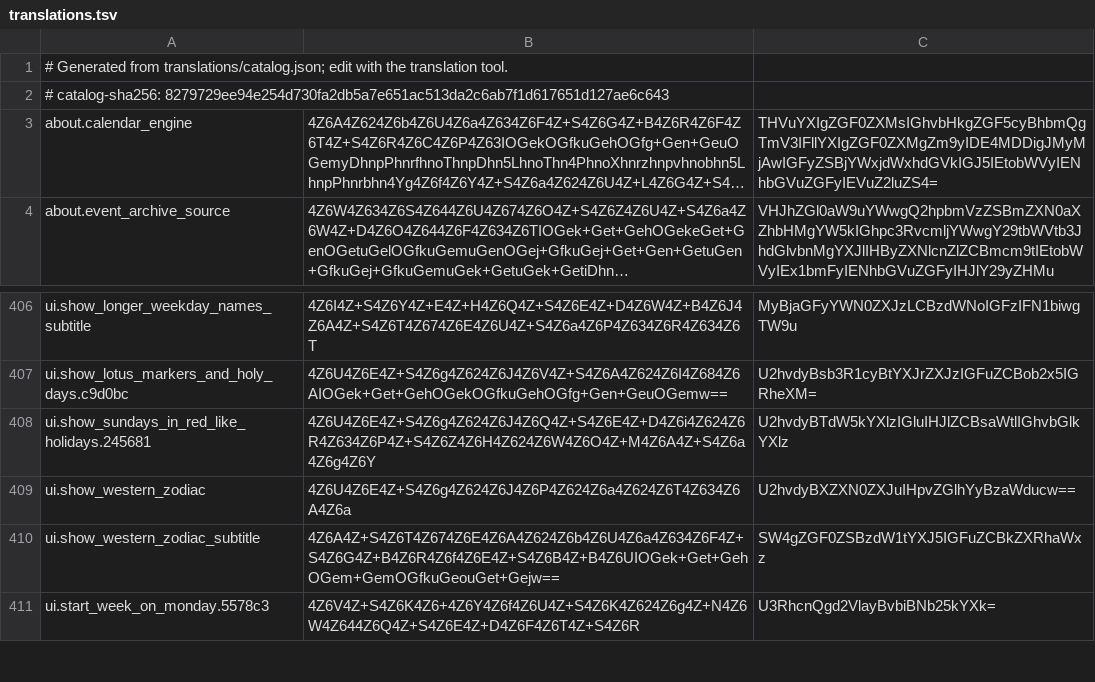
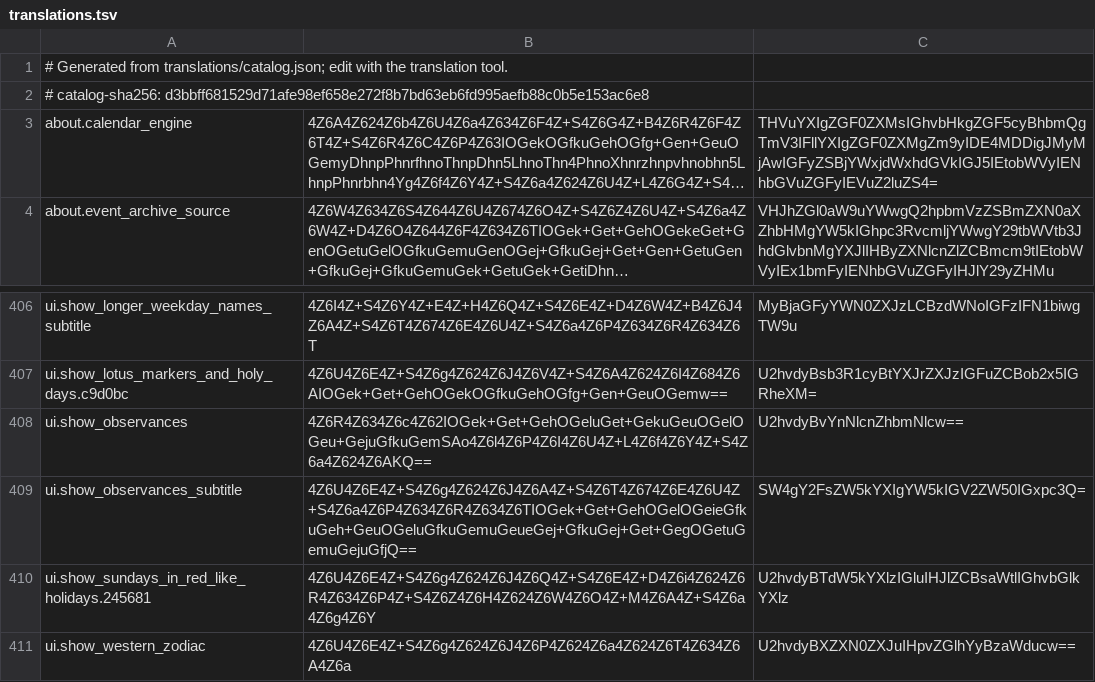
Before and after one commit to RSG-KH/khmer-calendar, a TSV file: app/src/main/resources/translations.tsv, drawn as a sheet; only a part is shown, gaps mark what is left out; the shorter side is filled out with more unchanged rows; long unchanged cells end in …; the diff names each change by its address in the sheet, - before the commit and + after, or states it on an @@ line.

Commit message:
feat: add global observance visibility and default Ganzhi names

```diff
--- a/app/src/main/resources/translations.tsv
+++ b/app/src/main/resources/translations.tsv
-A2: # catalog-sha256: 8279729ee94e254d730fa2db5a7e651ac513da2c6ab7f1d617651d127ae6c643
+A2: # catalog-sha256: d3bbff681529d71afe98ef658e272f8b7bd63eb6fd995aefb88c0b5e153ac6e8
+row 408: ui.show_observances | 4Z6R4Z634Z6c4Z62IOGek+Get+GehOGeluGet+GekuGeuOGelOGeu+GejuGfkuGemSAo4Z6l4Z6P4Z6I4Z6U4Z+L4Z6f4Z6Y4Z+S4Z6a4Z624Z6AKQ== | U2hvdyBvYnNlcnZhbmNlcw==
+row 409: ui.show_observances_subtitle | 4Z6U4Z6E4Z+S4Z6g4Z624Z6J4Z6A4Z+S4Z6T4Z674Z6E4Z6U4Z+S4Z6a4Z6P4Z634Z6R4Z634Z6TIOGek+Get+GehOGelOGeieGfkuGeh+GeuOGeluGfkuGemuGeueGej+GfkuGej+Get+GegOGetuGemuGejuGfjQ== | SW4gY2FsZW5kYXIgYW5kIGV2ZW50IGxpc3Q=
```
Also changed, not shown: 12 other files.
